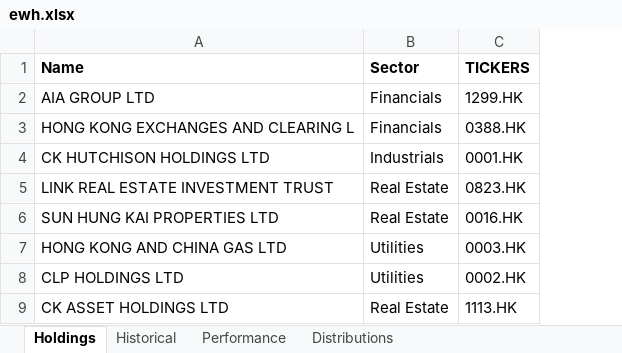
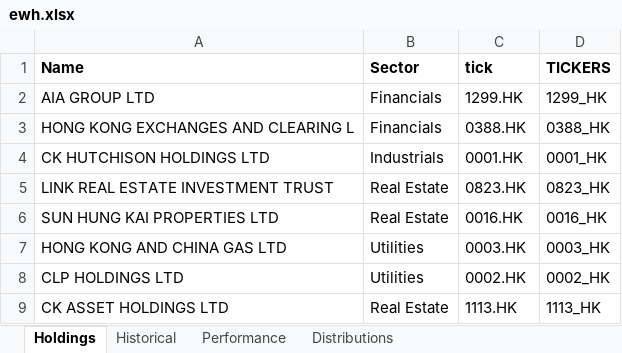
Before and after one commit to Juliansrami99/amazon, an Excel workbook: ewh.xlsx, sheet Holdings, drawn as a sheet; only a part is shown; values as stored, in another font and other column widths than the file's, no borders; the diff names each change by its address in the sheet, - before the commit and + after, or states it on an @@ line.

```diff
--- a/ewh.xlsx (sheet Holdings)
+++ b/ewh.xlsx (sheet Holdings)
+column D (TICKERS), rows 2-9: 1299_HK | 0388_HK | 0001_HK | 0823_HK | 0016_HK | 0003_HK | 0002_HK | 1113_HK
-C1: TICKERS
+C1: tick
```
Also changed, not shown: ewy.xlsx.
